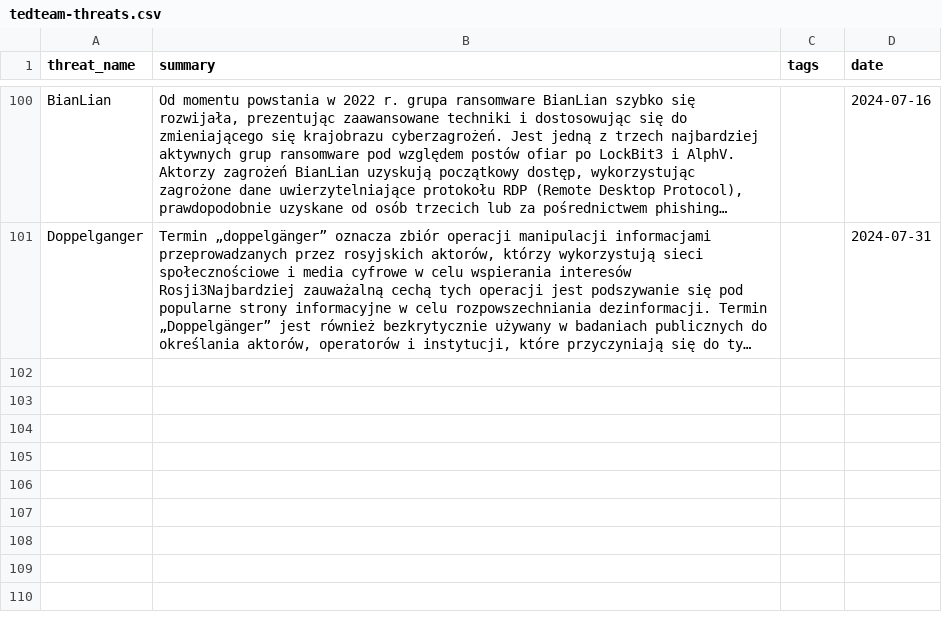
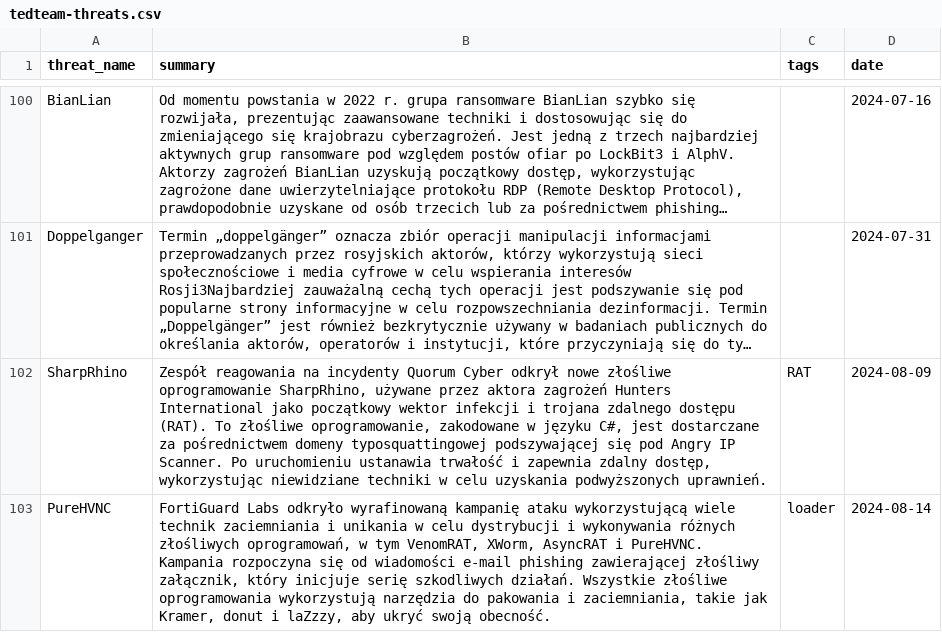
Before and after one commit to kfidur/Tedteam-security, a CSV file: tedteam-threats.csv, drawn as a sheet; only a part is shown, gaps mark what is left out; long unchanged cells end in …; the diff names each change by its address in the sheet, - before the commit and + after, or states it on an @@ line.

```diff
--- a/tedteam-threats.csv
+++ b/tedteam-threats.csv
+row 102: SharpRhino | Zespół reagowania na incydenty Quorum Cyber odkrył nowe złośliwe oprogramowanie SharpRhino, używane przez aktora zagrożeń Hunters International jako początkowy wektor infekcji i trojana zdalnego dostępu (RAT). To złośliwe oprogramowanie, zakodowane w języku C#, jest dostarczane za pośrednictwem domeny typosquattingowej podszywającej się pod Angry IP Scanner. Po uruchomieniu ustanawia trwałość i zapewnia zdalny dostęp, wykorzystując niewidziane techniki w celu uzyskania podwyższonych uprawnień. | RAT | 2024-08-09
+row 103: PureHVNC | FortiGuard Labs odkryło wyrafinowaną kampanię ataku wykorzystującą wiele technik zaciemniania i unikania w celu dystrybucji i wykonywania różnych złośliwych oprogramowań, w tym VenomRAT, XWorm, AsyncRAT i PureHVNC. Kampania rozpoczyna się od wiadomości e-mail phishing zawierającej złośliwy załącznik, który inicjuje serię szkodliwych działań. Wszystkie złośliwe oprogramowania wykorzystują narzędzia do pakowania i zaciemniania, takie jak Kramer, donut i laZzzy, aby ukryć swoją obecność. | loader | 2024-08-14
```
Also changed, not shown: tedteam-hash-iocs.csv, tedteam-ip-iocs.csv, 2 other files.
